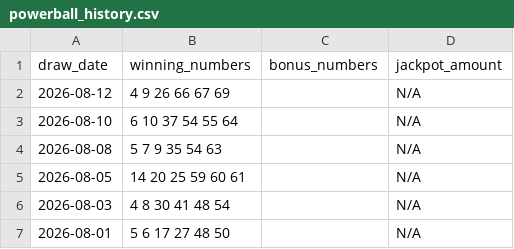
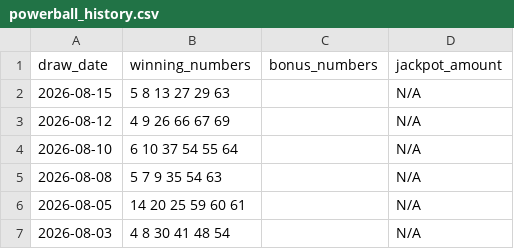
Before and after one commit to laminedo/lottery-dashboard, a CSV file: powerball_history.csv, drawn as a sheet; only a part is shown; the shorter side is filled out with more unchanged rows.

```diff
--- a/powerball_history.csv
+++ b/powerball_history.csv
@@ -1,2 +1,3 @@
 draw_date,winning_numbers,bonus_numbers,jackpot_amount
+2026-08-15,5 8 13 27 29 63,,N/A
 2026-08-12,4 9 26 66 67 69,,N/A
```
Also changed, not shown: 3 other files.
